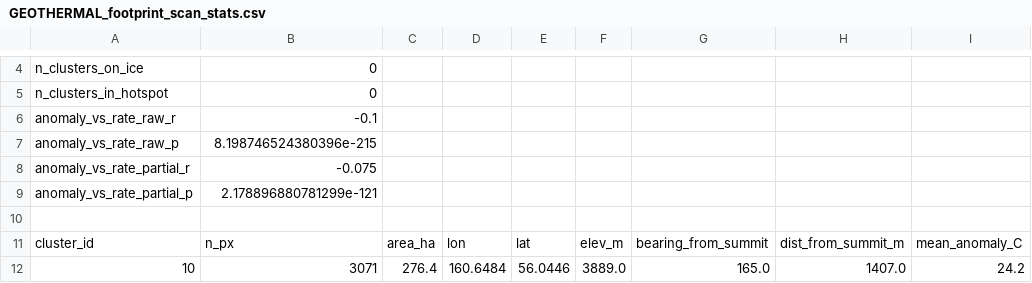
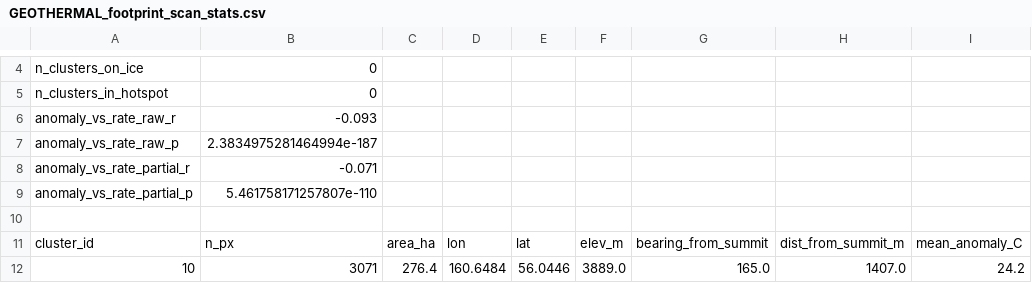
Before and after one commit to kmueller00/meltrate-klyuchevskaya-glacier-tandemx, a CSV file: prc07_overview_out/RESULTS_presentation/ash_analysis/GEOTHERMAL_footprint_scan_stats.csv, drawn as a sheet; only a part is shown, gaps mark what is left out; the diff names each change by its address in the sheet, - before the commit and + after, or states it on an @@ line.

Commit message:
Refresh surge/geothermal outputs against the corrected rate tif; fold new sections and image swaps into the HTML report
Scripts 34, 36, 37 had run before today's script-32 rerun and were still
using the pre-fix hotspot/coldspot definition -- re-ran all three against
the corrected summer_trend_rate_glacieronly.tif for consistency with the
rest of today's Part-2 refresh. Conclusions are unchanged (surge: hotspot
still not anomalously fast, 11.0 vs 12.0 vs 13.0 m/yr; geothermal: still
0/23 warm clusters touch ice), only the exact figures moved a little.

The report itself now actually contains what was built and pushed
separately across this session but never folded in:
- New sections for the within-season melt curve, the surge/geothermal
  hotspot-delineation tests, and the ash-vs-debris separability check.
- Corrected several numbers that didn't match their own underlying CSVs
  (ash-cover partial correlation, a sign error on slope's partial
  correlation, the no-data coverage gap, hotspot/coldspot composition,
  radar-geometry layover figures) -- all pre-existing mismatches, found
  while updating the report, not introduced by today's work.
- Re-embedded the two report figures (ANNUAL_rate_CI, hotspot/coldspot
  map) whose baked-in title text was still showing pre-rerun numbers even
  after their captions were corrected, plus the four surge/geothermal
  figures now regenerated against the corrected rate tif.

Synced to docs/index.html for GitHub Pages.

```diff
--- a/prc07_overview_out/RESULTS_presentation/ash_analysis/GEOTHERMAL_footprint_scan_stats.csv
+++ b/prc07_overview_out/RESULTS_presentation/ash_analysis/GEOTHERMAL_footprint_scan_stats.csv
-B6: -0.1
+B6: -0.093
-B7: 8.198746524380396e-215
+B7: 2.3834975281464994e-187
-B8: -0.075
+B8: -0.071
-B9: 2.178896880781299e-121
+B9: 5.461758171257807e-110
```
Also changed, not shown: prc07_overview_out/RESULTS_presentation/SURGE_DELINEATION_stats.csv, prc07_overview_out/RESULTS_presentation/ash_analysis/GEOTHERMAL_VENT_check_stats.csv, 6 other files.
